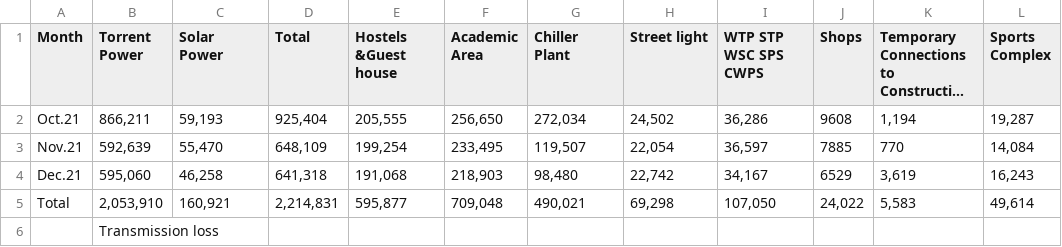
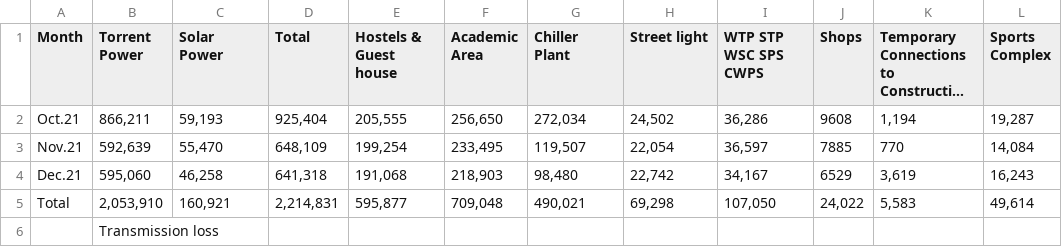
Before and after one commit to jsmaskeen/CS328-Writing-Assignment, a CSV file: notebooks/data/q4.csv, drawn as a sheet; only a part is shown; long unchanged cells end in …; the diff names each change by its address in the sheet, - before the commit and + after, or states it on an @@ line.

```diff
--- a/notebooks/data/q4.csv
+++ b/notebooks/data/q4.csv
-E1: Hostels &Guest house
+E1: Hostels & Guest house
```
Also changed, not shown: notebooks/data/q1.csv, notebooks/data/supply.csv, 8 other files.
